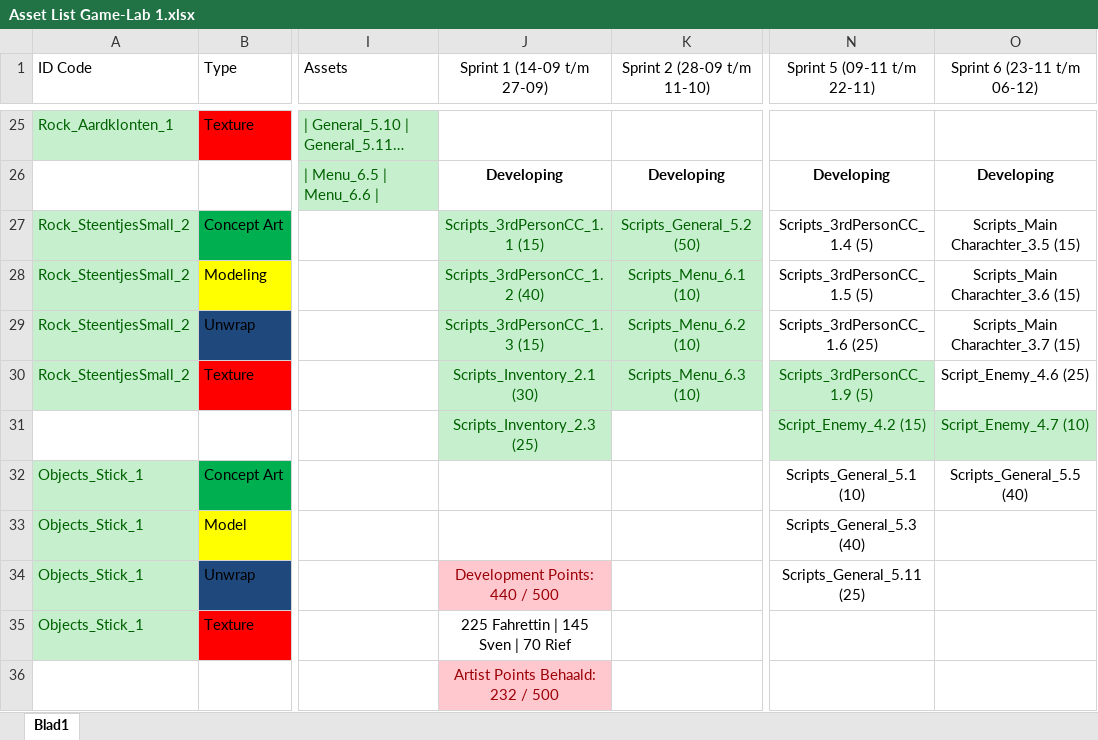
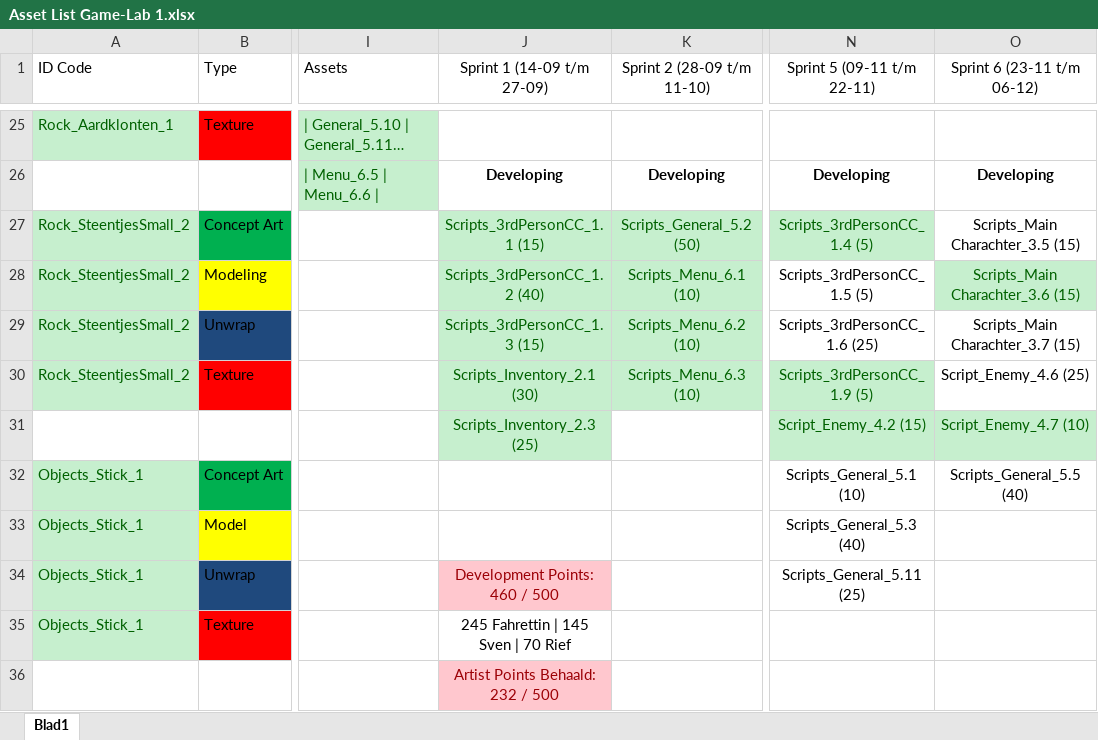
Before and after one commit to Fahrettin52/Game-Lab-1.1, an Excel workbook: Algemeen/Asset List Game-Lab 1.xlsx, sheet Blad1, drawn as a sheet; only a part is shown, gaps mark what is left out; long unchanged cells end in …; values as stored, in another font and other column widths than the file's, no borders; the diff names each change by its address in the sheet, - before the commit and + after, or states it on an @@ line.

Commit message:
Asset List Up To Date en Mini fix in uren register

```diff
--- a/Algemeen/Asset List Game-Lab 1.xlsx (sheet Blad1)
+++ b/Algemeen/Asset List Game-Lab 1.xlsx (sheet Blad1)
@@ N27 fill: none → #C6EFCE, text colour: black → #006100 @@
@@ O28 fill: none → #C6EFCE, text colour: black → #006100 @@
-J34 (Sprint 1 (14-09 t/m 27-09)): Development Points: 440 / 500
+J34 (Sprint 1 (14-09 t/m 27-09)): Development Points: 460 / 500
-J35 (Sprint 1 (14-09 t/m 27-09)): 225 Fahrettin | 145 Sven | 70 Rief
+J35 (Sprint 1 (14-09 t/m 27-09)): 245 Fahrettin | 145 Sven | 70 Rief
```
Also changed, not shown: Algemeen/Uren Registratie Game-Lab 1.xlsx.
